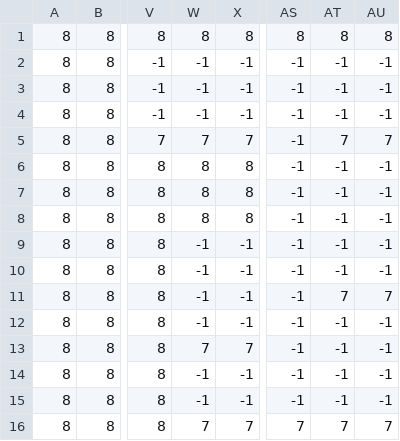
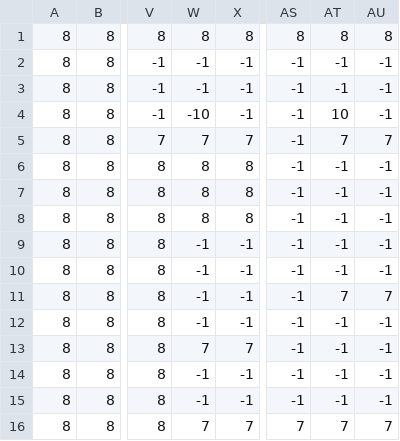
Before and after one commit to NetroxTTV/MiniStudio, a CSV file: IMAGES/niveau/niv9.csv, drawn as a sheet; only a part is shown, gaps mark what is left out; the diff names each change by its address in the sheet, - before the commit and + after, or states it on an @@ line.

```diff
--- a/IMAGES/niveau/niv9.csv
+++ b/IMAGES/niveau/niv9.csv
-W4: -1
+W4: -10
-AT4: -1
+AT4: 10
```
Also changed, not shown: IMAGES/niveau/niv1.csv, IMAGES/niveau/niv4.csv, 6 other files.
